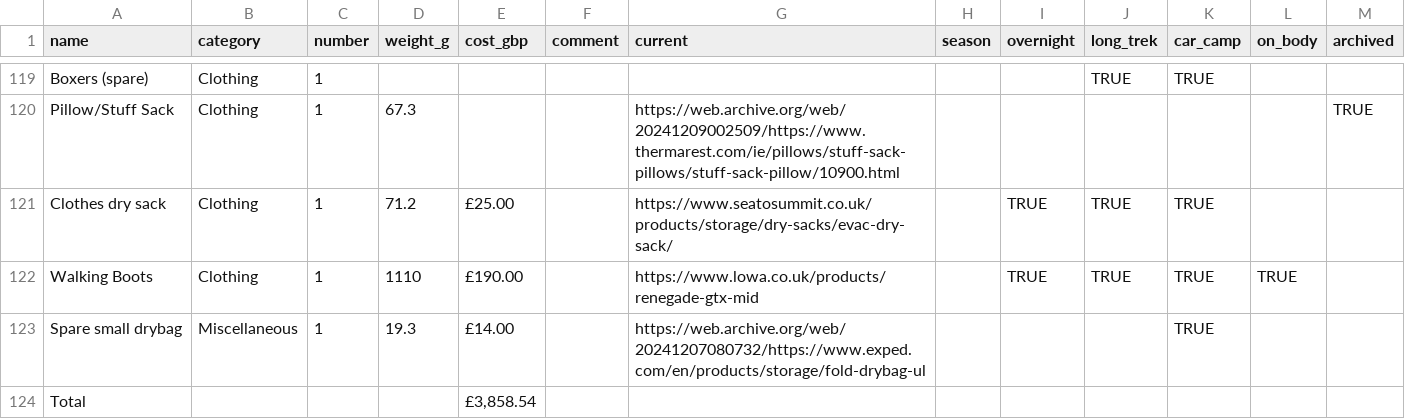
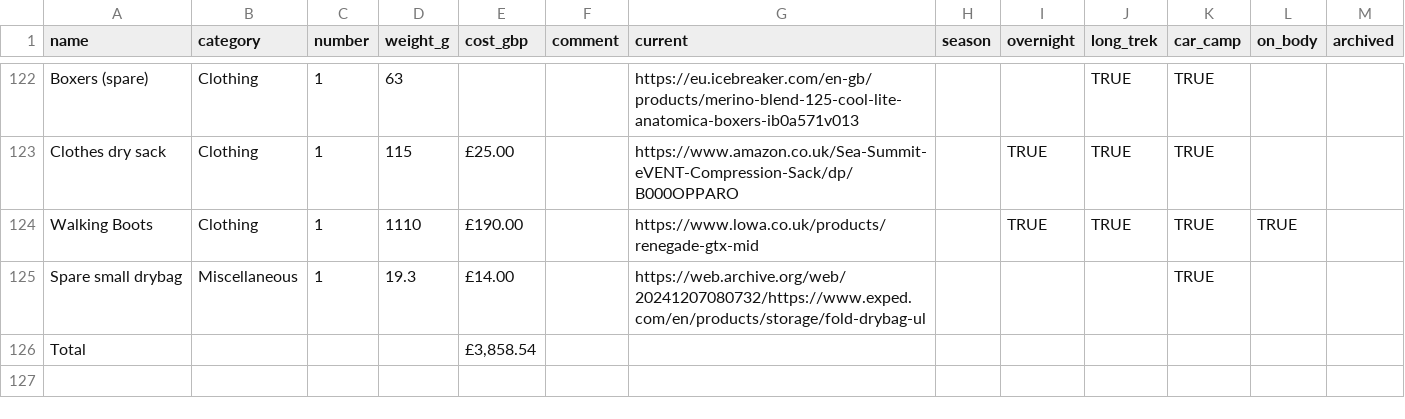
Before and after one commit to ChasNelson1990/camping-gearlist, a CSV file: data/pack.csv, drawn as a sheet; only a part is shown, gaps mark what is left out; removed rows and columns are numbered as before the commit, all else as after; the diff covers the shown part only; the diff names each change by its address in the sheet, - before the commit and + after, or states it on an @@ line.

```diff
--- a/data/pack.csv
+++ b/data/pack.csv
-D122 (weight_g): (empty)
+D122 (weight_g): 63
-G122 (current): (empty)
+G122 (current): https://eu.icebreaker.com/en-gb/products/merino-blend-125-cool-lite-anatomica-boxers-ib0a571v013
-row 120: Pillow/Stuff Sack | Clothing | 1 | 67.3 |  |  | https://web.archive.org/web/20241209002509/https://www.thermarest.com/ie/pillows/stuff-sack-pillows/stuff-sack-pillow/10900.html |  |  |  |  |  | TRUE
-D123 (weight_g): 71.2
+D123 (weight_g): 115
-G123 (current): https://www.seatosummit.co.uk/products/storage/dry-sacks/evac-dry-sack/
+G123 (current): https://www.amazon.co.uk/Sea-Summit-eVENT-Compression-Sack/dp/B000OPPARO
```
Also changed, not shown: 4 added rows, 1 removed row and 27 edited cells elsewhere in this file, data/anjo.csv, 3 other files.
